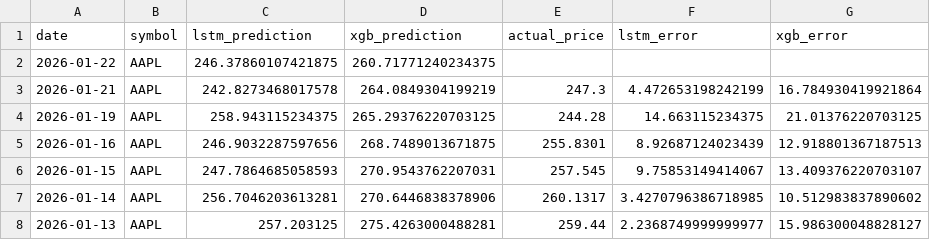
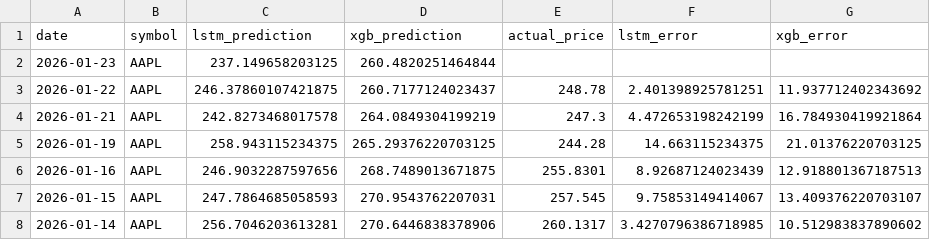
Before and after one commit to pankitthakkar/stock-price-predictor, a CSV file: prediction_results.csv, drawn as a sheet; only a part is shown; the shorter side is filled out with more unchanged rows.

```diff
--- a/prediction_results.csv
+++ b/prediction_results.csv
@@ -1,3 +1,4 @@
 date,symbol,lstm_prediction,xgb_prediction,actual_price,lstm_error,xgb_error
-2026-01-22,AAPL,246.37860107421875,260.71771240234375,,,
+2026-01-23,AAPL,237.149658203125,260.4820251464844,,,
+2026-01-22,AAPL,246.37860107421875,260.7177124023437,248.78,2.401398925781251,11.937712402343692
 2026-01-21,AAPL,242.8273468017578,264.0849304199219,247.3,4.472653198242199,16.784930419921864
```
Also changed, not shown: 2 other files.
